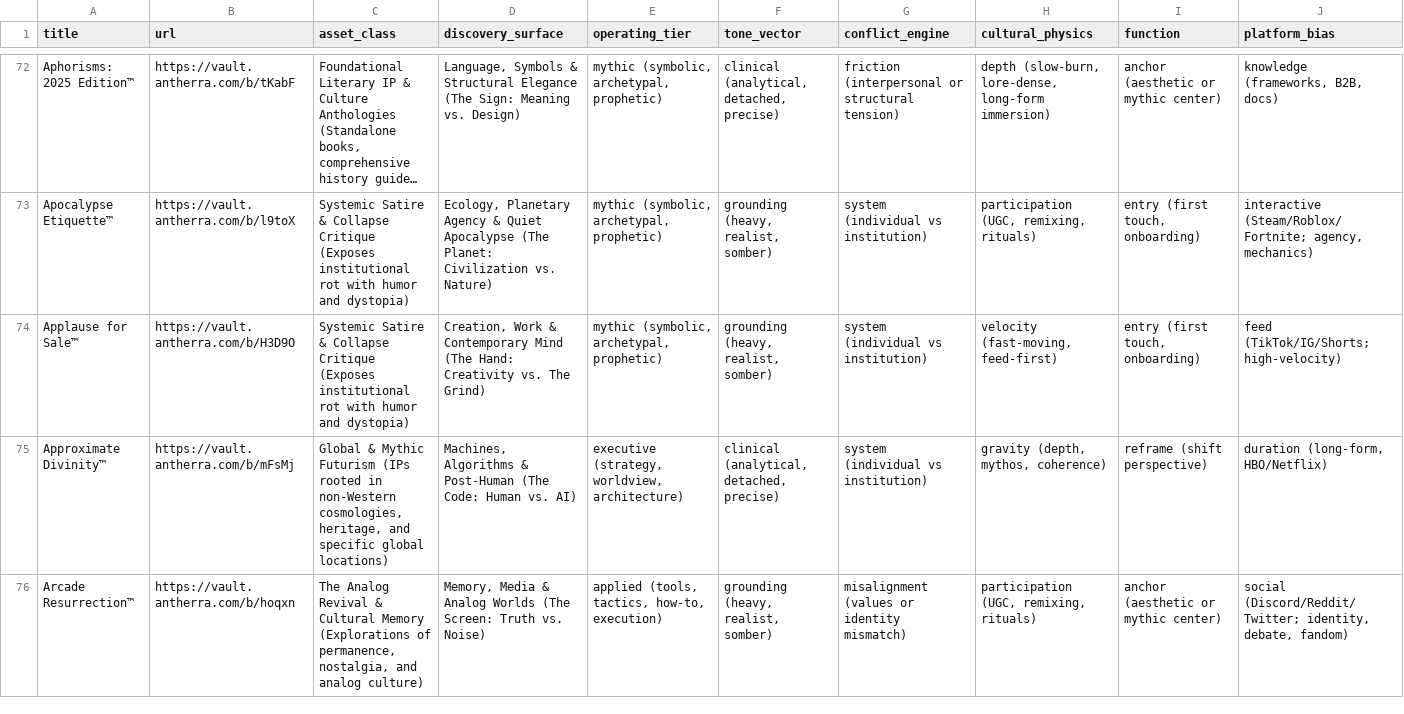
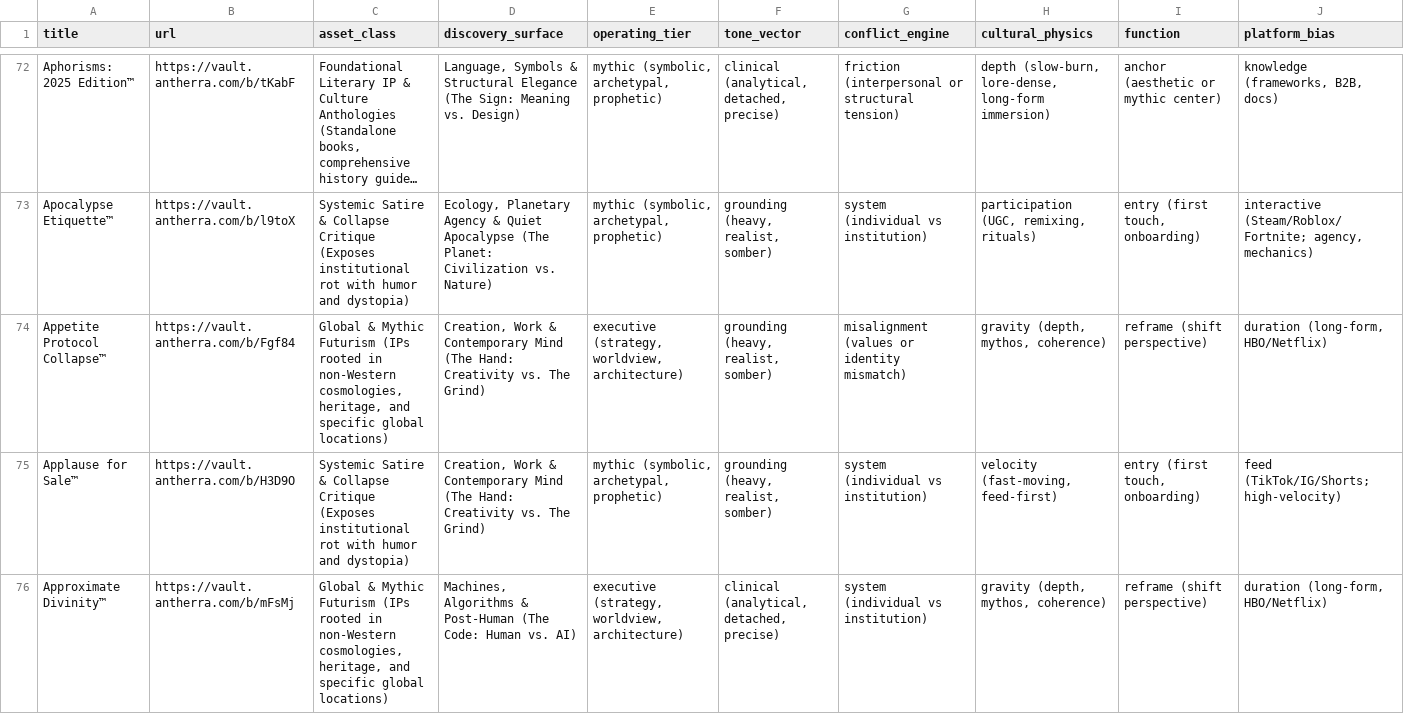
Before and after one commit to mycatalog/catalog, a CSV file: catalog.csv, drawn as a sheet; only a part is shown, gaps mark what is left out; the shorter side is filled out with more unchanged rows; long unchanged cells end in …; the diff covers the shown part only; the diff names each change by its address in the sheet, - before the commit and + after, or states it on an @@ line.

Commit message:
Add files via upload

```diff
--- a/catalog.csv
+++ b/catalog.csv
+row 74: Appetite Protocol Collapse™ | https://vault.antherra.com/b/Fgf84 | Global & Mythic Futurism (IPs rooted in non-Western cosmologies, heritage, and specific global locations) | Creation, Work & Contemporary Mind (The Hand: Creativity vs. The Grind) | executive (strategy, worldview, architecture) | grounding (heavy, realist, somber) | misalignment (values or identity mismatch) | gravity (depth, mythos, coherence) | reframe (shift perspective) | duration (long‑form, HBO/Netflix)
```
Also changed, not shown: 10 added rows and 1 edited cell elsewhere in this file.
